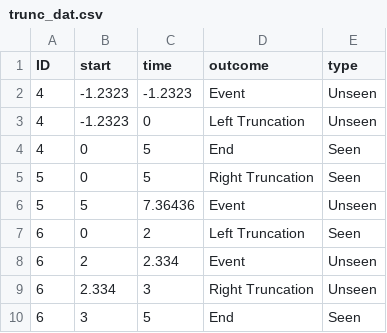
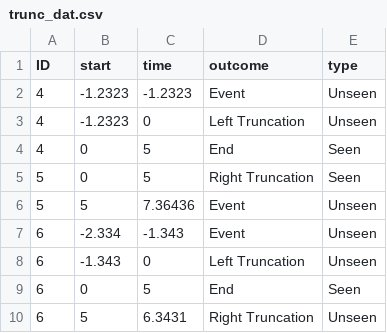
Before and after one commit to ainaimi/EPI560, a CSV file: data/trunc_dat.csv, drawn as a sheet.

```diff
--- a/data/trunc_dat.csv
+++ b/data/trunc_dat.csv
@@ -6,5 +6,5 @@
 5,5,7.36436,Event,Unseen
-6,0,2,Left Truncation,Seen
-6,2,2.334,Event,Unseen
-6,2.334,3,Right Truncation,Unseen
-6,3,5,End,Seen
+6,-2.334,-1.343,Event,Unseen
+6,-1.343,0,Left Truncation,Unseen
+6,0,5,End,Seen
+6,5,6.3431,Right Truncation,Unseen
```
Also changed, not shown: 9 other files.
